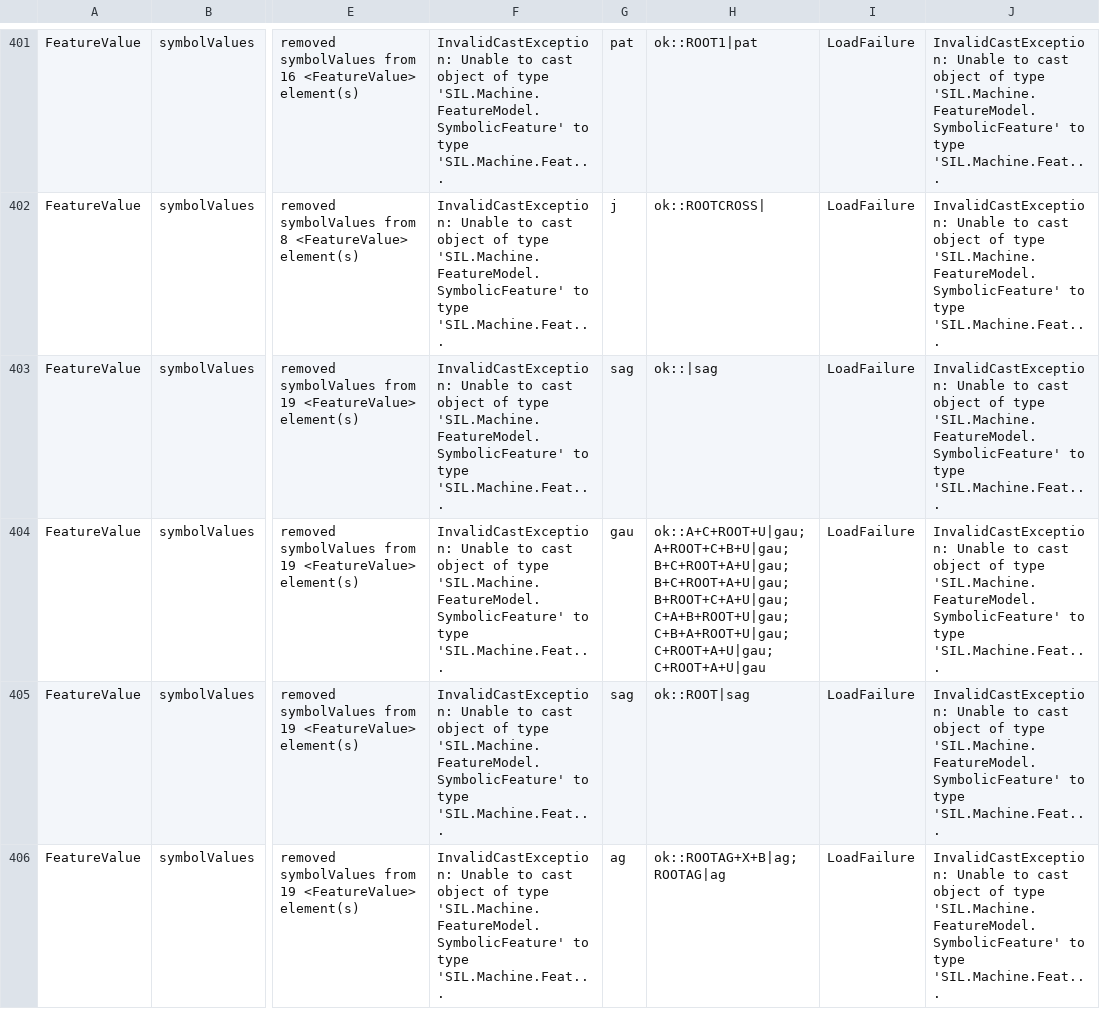
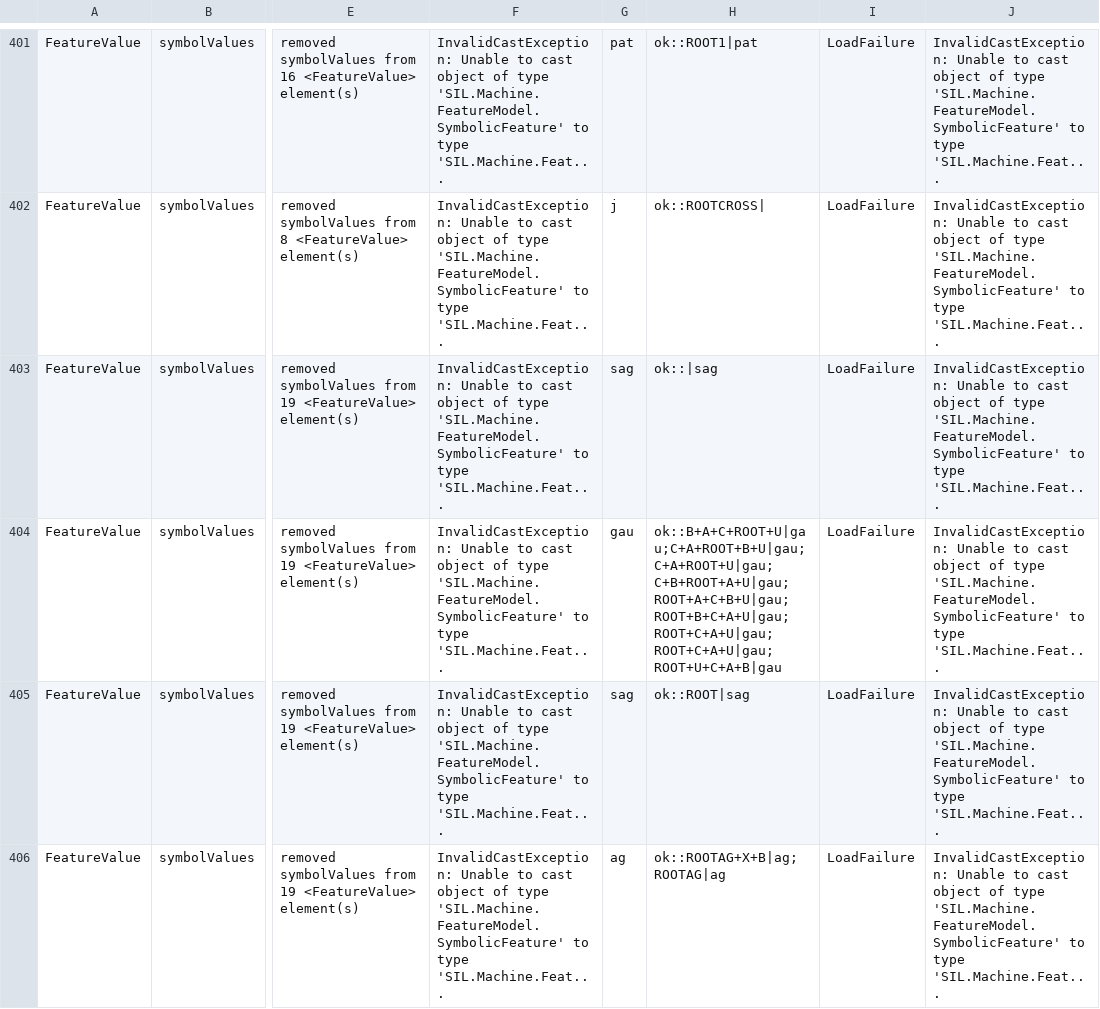
Before and after one commit to sillsdev/machine, a TSV file: conformance/interface-witness.tsv, drawn as a sheet; only a part is shown, gaps mark what is left out; the diff covers the shown part only; the diff names each change by its address in the sheet, - before the commit and + after, or states it on an @@ line.

```diff
--- a/conformance/interface-witness.tsv
+++ b/conformance/interface-witness.tsv
-H404: ok::A+C+ROOT+U|gau;A+ROOT+C+B+U|gau;B+C+ROOT+A+U|gau;B+C+ROOT+A+U|gau;B+ROOT+C+A+U|gau;C+A+B+ROOT+U|gau;C+B+A+ROOT+U|gau;C+ROOT+A+U|gau;C+ROOT+A+U|gau
+H404: ok::B+A+C+ROOT+U|gau;C+A+ROOT+B+U|gau;C+A+ROOT+U|gau;C+B+ROOT+A+U|gau;ROOT+A+C+B+U|gau;ROOT+B+C+A+U|gau;ROOT+C+A+U|gau;ROOT+C+A+U|gau;ROOT+U+C+A+B|gau
```
Also changed, not shown: 40 edited cells elsewhere in this file, conformance/grammar-coverage-ledger.tsv, 1 other file.
